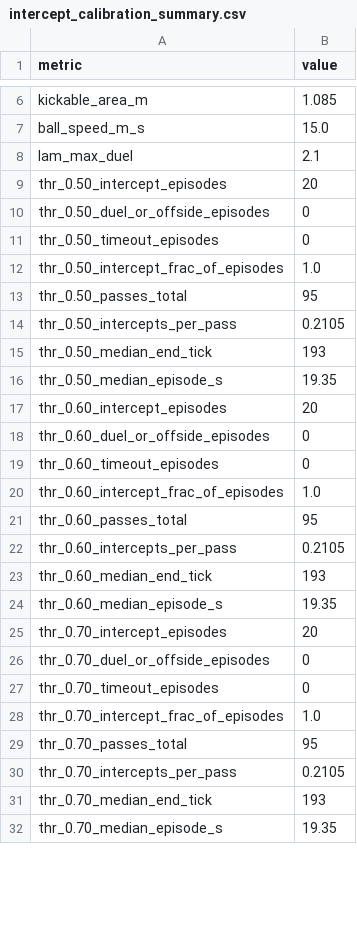
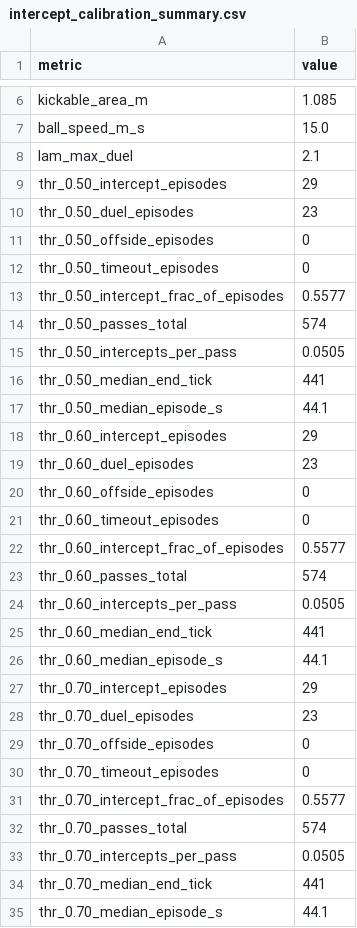
Before and after one commit to ryousuf569/haramball-hunter, a CSV file: defenders/calibration/intercept_calibration_summary.csv, drawn as a sheet; only a part is shown, gaps mark what is left out; the diff covers the shown part only.

Commit message:
added lob passes into interception model, re calibrated intercept_p_min with the new turnover rules

```diff
--- a/defenders/calibration/intercept_calibration_summary.csv
+++ b/defenders/calibration/intercept_calibration_summary.csv
@@ -8,25 +8,28 @@ ball_speed_m_s,15.0
 lam_max_duel,2.1
-thr_0.50_intercept_episodes,20
-thr_0.50_duel_or_offside_episodes,0
+thr_0.50_intercept_episodes,29
+thr_0.50_duel_episodes,23
+thr_0.50_offside_episodes,0
 thr_0.50_timeout_episodes,0
-thr_0.50_intercept_frac_of_episodes,1.0
-thr_0.50_passes_total,95
-thr_0.50_intercepts_per_pass,0.2105
-thr_0.50_median_end_tick,193
-thr_0.50_median_episode_s,19.35
-thr_0.60_intercept_episodes,20
-thr_0.60_duel_or_offside_episodes,0
+thr_0.50_intercept_frac_of_episodes,0.5577
+thr_0.50_passes_total,574
+thr_0.50_intercepts_per_pass,0.0505
+thr_0.50_median_end_tick,441
+thr_0.50_median_episode_s,44.1
+thr_0.60_intercept_episodes,29
+thr_0.60_duel_episodes,23
+thr_0.60_offside_episodes,0
 thr_0.60_timeout_episodes,0
-thr_0.60_intercept_frac_of_episodes,1.0
-thr_0.60_passes_total,95
-thr_0.60_intercepts_per_pass,0.2105
-thr_0.60_median_end_tick,193
-thr_0.60_median_episode_s,19.35
-thr_0.70_intercept_episodes,20
-thr_0.70_duel_or_offside_episodes,0
+thr_0.60_intercept_frac_of_episodes,0.5577
+thr_0.60_passes_total,574
+thr_0.60_intercepts_per_pass,0.0505
+thr_0.60_median_end_tick,441
+thr_0.60_median_episode_s,44.1
+thr_0.70_intercept_episodes,29
+thr_0.70_duel_episodes,23
+thr_0.70_offside_episodes,0
 thr_0.70_timeout_episodes,0
-thr_0.70_intercept_frac_of_episodes,1.0
-thr_0.70_passes_total,95
-thr_0.70_intercepts_per_pass,0.2105
-thr_0.70_median_end_tick,193
-thr_0.70_median_episode_s,19.35
+thr_0.70_intercept_frac_of_episodes,0.5577
+thr_0.70_passes_total,574
+thr_0.70_intercepts_per_pass,0.0505
+thr_0.70_median_end_tick,441
+thr_0.70_median_episode_s,44.1
```
Also changed, not shown: 16 added rows, 1 removed row and 29 edited cells elsewhere in this file, 10 other files.
